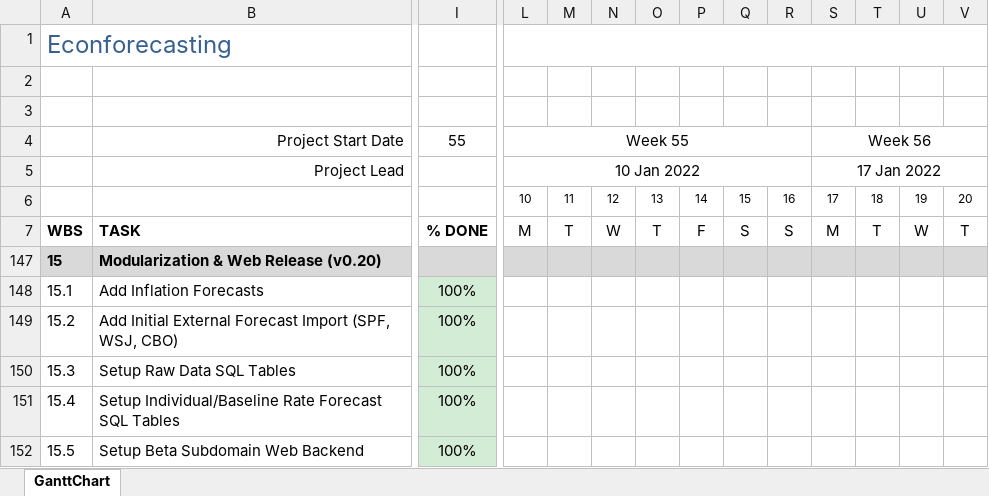
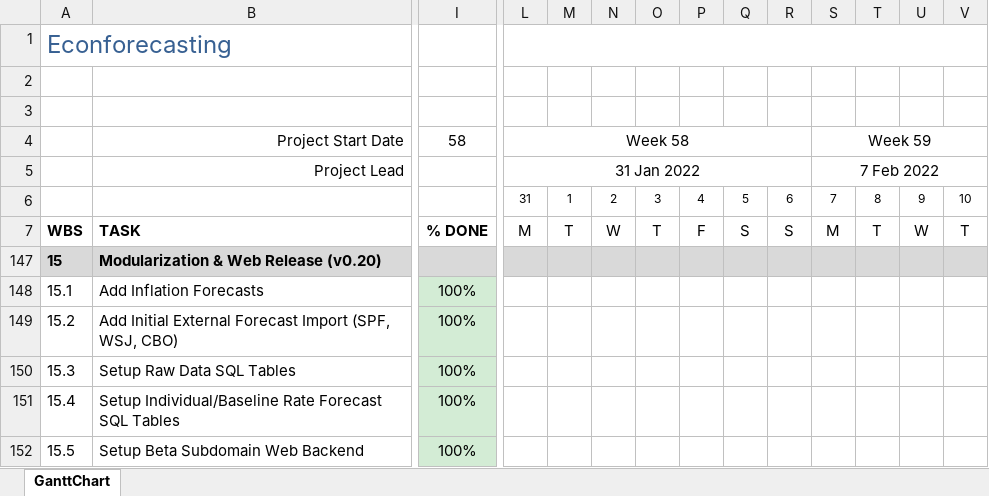
Before and after one commit to bongohead/econforecasting-r, an Excel workbook: ef-project-calendar.xlsx, sheet GanttChart, drawn as a sheet; only a part is shown, gaps mark what is left out; values as stored, in another font and other column widths than the file's, no borders; charts and pictures and conditional formats not drawn; removed rows and columns are numbered as before the commit, all else as after; rows hold the shown columns only; the diff covers the shown part only; the diff names each change by its address in the sheet, - before the commit and + after, or states it on an @@ line.

```diff
--- a/ef-project-calendar.xlsx (sheet GanttChart)
+++ b/ef-project-calendar.xlsx (sheet GanttChart)
-row 4:  | Project Start Date | 55 | Week 55 |  |  |  |  |  |  | Week 56
-row 5:  | Project Lead |  | 10 Jan 2022 |  |  |  |  |  |  | 17 Jan 2022
-row 6:  |  |  | 10 | 11 | 12 | 13 | 14 | 15 | 16 | 17 | 18 | 19 | 20
+row 4:  | Project Start Date | 58 | Week 58 |  |  |  |  |  |  | Week 59
+row 5:  | Project Lead |  | 31 Jan 2022 |  |  |  |  |  |  | 7 Feb 2022
+row 6:  |  |  | 31 | 1 | 2 | 3 | 4 | 5 | 6 | 7 | 8 | 9 | 10
```
Also changed, not shown: 6 added rows and 30 edited cells elsewhere in this sheet, model-inputs/inputs.xlsx, 3 other files.
